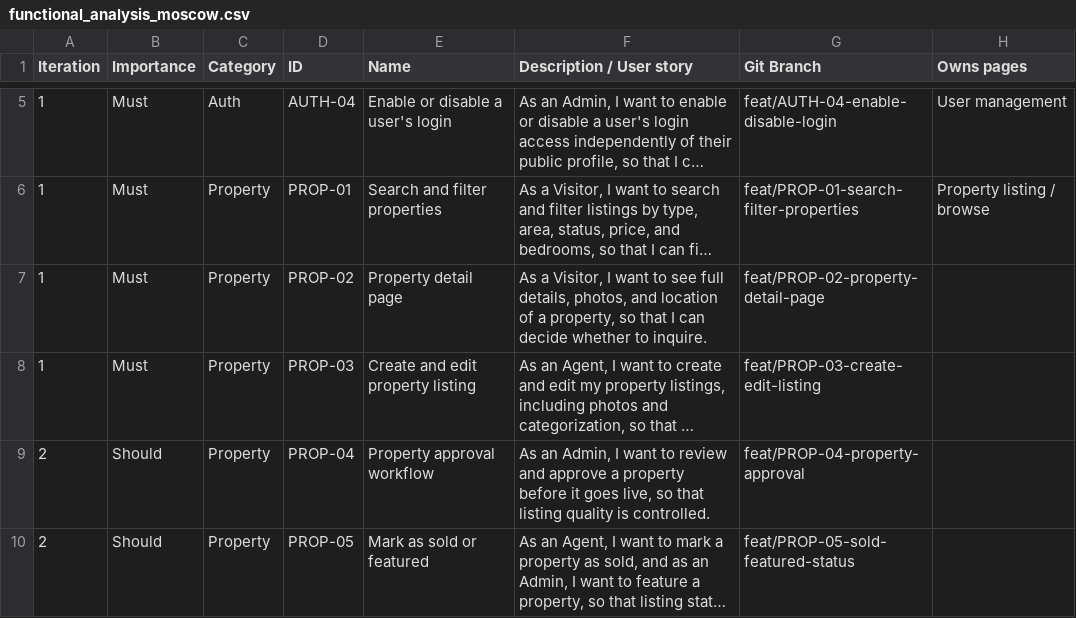
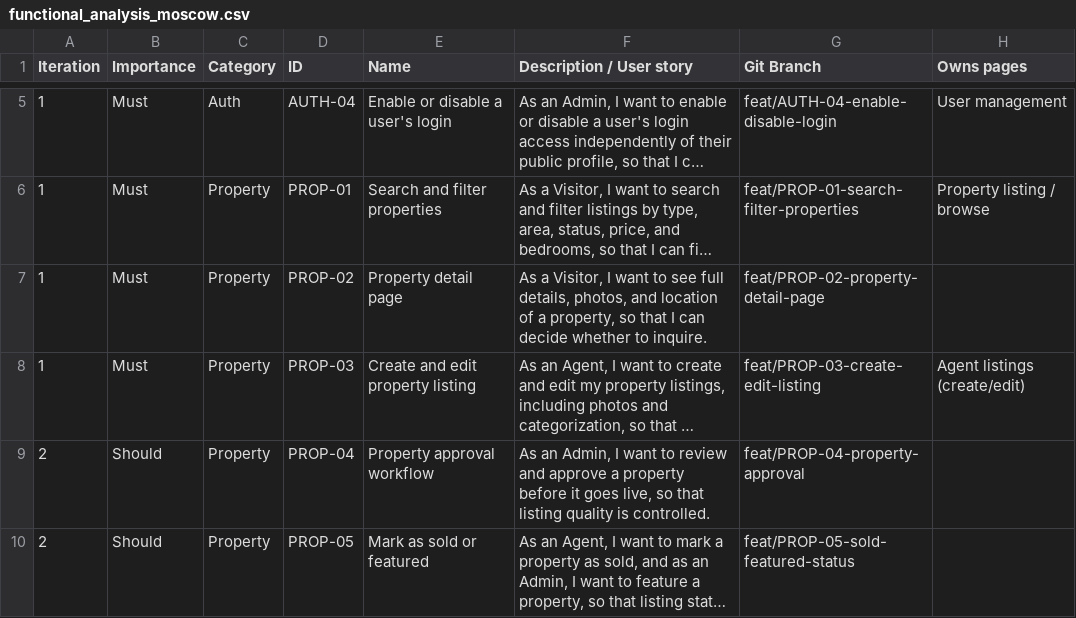
Before and after one commit to Pierre-Fay/realestatesma, a CSV file: docs/functional/functional_analysis_moscow.csv, drawn as a sheet; only a part is shown, gaps mark what is left out; long unchanged cells end in …; the diff names each change by its address in the sheet, - before the commit and + after, or states it on an @@ line.

Commit message:
PROP-03: document agent listing management

```diff
--- a/docs/functional/functional_analysis_moscow.csv
+++ b/docs/functional/functional_analysis_moscow.csv
-H8 (Owns pages): (empty)
+H8 (Owns pages): Agent listings (create/edit)
```
Also changed, not shown: 4 other files.
